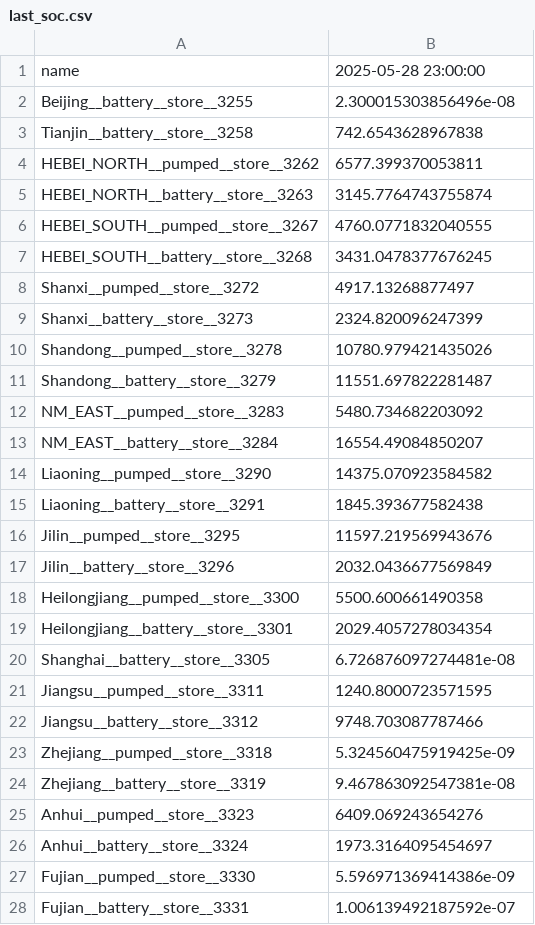
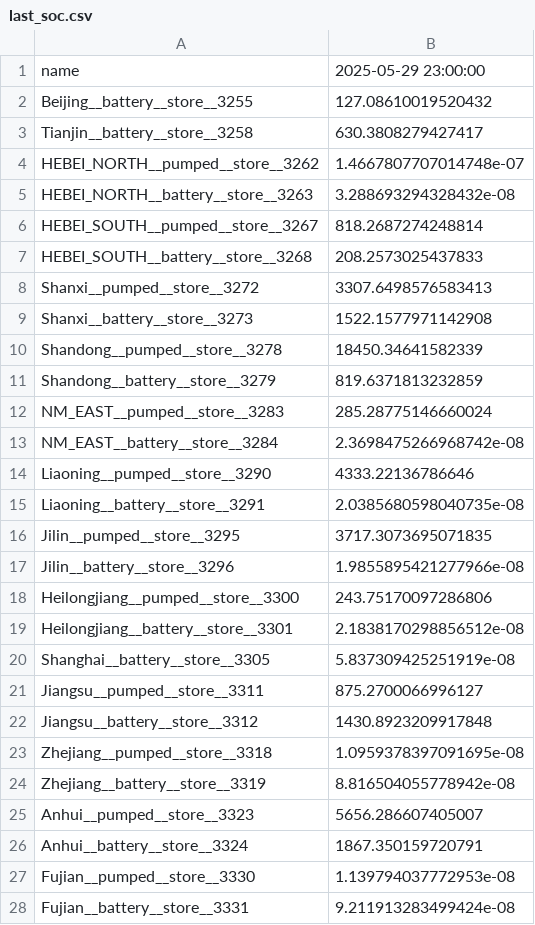
Before and after one commit to Shawn-Zhang122/Pypsa-Draworld-ElecTRADE, a CSV file: docs/out/last_soc.csv, drawn as a sheet; only a part is shown; the diff covers the shown part only.

```diff
--- a/docs/out/last_soc.csv
+++ b/docs/out/last_soc.csv
@@ -1,28 +1,28 @@
-name,2025-05-28 23:00:00
-Beijing__battery__store__3255,2.300015303856496e-08
-Tianjin__battery__store__3258,742.6543628967838
-HEBEI_NORTH__pumped__store__3262,6577.399370053811
-HEBEI_NORTH__battery__store__3263,3145.7764743755874
-HEBEI_SOUTH__pumped__store__3267,4760.0771832040555
-HEBEI_SOUTH__battery__store__3268,3431.0478377676245
-Shanxi__pumped__store__3272,4917.13268877497
-Shanxi__battery__store__3273,2324.820096247399
-Shandong__pumped__store__3278,10780.979421435026
-Shandong__battery__store__3279,11551.697822281487
-NM_EAST__pumped__store__3283,5480.734682203092
-NM_EAST__battery__store__3284,16554.49084850207
-Liaoning__pumped__store__3290,14375.070923584582
-Liaoning__battery__store__3291,1845.393677582438
-Jilin__pumped__store__3295,11597.219569943676
-Jilin__battery__store__3296,2032.0436677569849
-Heilongjiang__pumped__store__3300,5500.600661490358
-Heilongjiang__battery__store__3301,2029.4057278034354
-Shanghai__battery__store__3305,6.726876097274481e-08
-Jiangsu__pumped__store__3311,1240.8000723571595
-Jiangsu__battery__store__3312,9748.703087787466
-Zhejiang__pumped__store__3318,5.324560475919425e-09
-Zhejiang__battery__store__3319,9.467863092547381e-08
-Anhui__pumped__store__3323,6409.069243654276
-Anhui__battery__store__3324,1973.3164095454697
-Fujian__pumped__store__3330,5.596971369414386e-09
-Fujian__battery__store__3331,1.006139492187592e-07
+name,2025-05-29 23:00:00
+Beijing__battery__store__3255,127.08610019520432
+Tianjin__battery__store__3258,630.3808279427417
+HEBEI_NORTH__pumped__store__3262,1.4667807707014748e-07
+HEBEI_NORTH__battery__store__3263,3.288693294328432e-08
+HEBEI_SOUTH__pumped__store__3267,818.2687274248814
+HEBEI_SOUTH__battery__store__3268,208.2573025437833
+Shanxi__pumped__store__3272,3307.6498576583413
+Shanxi__battery__store__3273,1522.1577971142908
+Shandong__pumped__store__3278,18450.34641582339
+Shandong__battery__store__3279,819.6371813232859
+NM_EAST__pumped__store__3283,285.28775146660024
+NM_EAST__battery__store__3284,2.3698475266968742e-08
+Liaoning__pumped__store__3290,4333.22136786646
+Liaoning__battery__store__3291,2.0385680598040735e-08
+Jilin__pumped__store__3295,3717.3073695071835
+Jilin__battery__store__3296,1.9855895421277966e-08
+Heilongjiang__pumped__store__3300,243.75170097286806
+Heilongjiang__battery__store__3301,2.1838170298856512e-08
+Shanghai__battery__store__3305,5.837309425251919e-08
+Jiangsu__pumped__store__3311,875.2700066996127
+Jiangsu__battery__store__3312,1430.8923209917848
+Zhejiang__pumped__store__3318,1.0959378397091695e-08
+Zhejiang__battery__store__3319,8.816504055778942e-08
+Anhui__pumped__store__3323,5656.286607405007
+Anhui__battery__store__3324,1867.350159720791
+Fujian__pumped__store__3330,1.139794037772953e-08
+Fujian__battery__store__3331,9.211913283499424e-08
```
Also changed, not shown: 25 edited cells elsewhere in this file, 4 other files.
